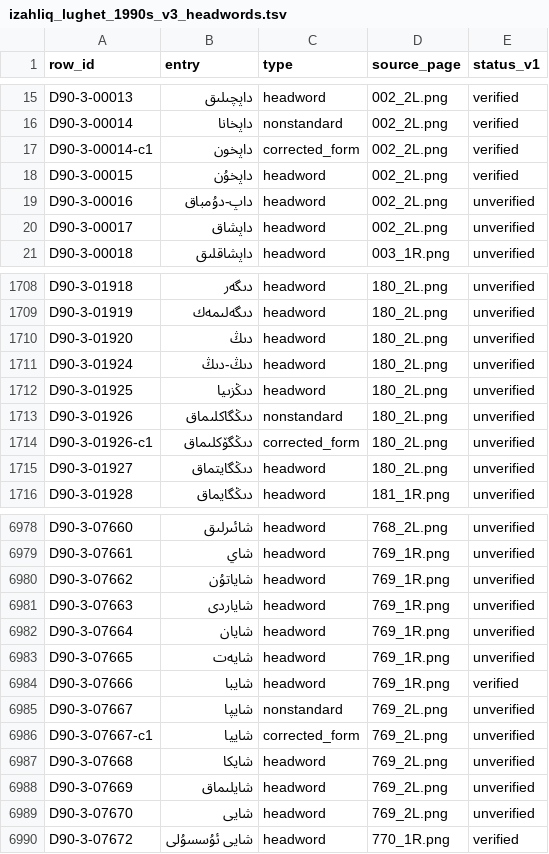
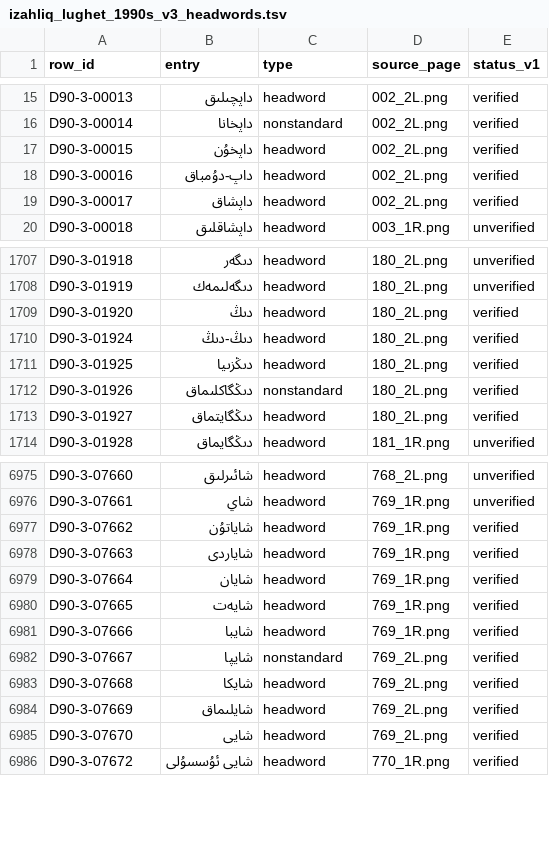
Before and after one commit to UyghurReferenceTexts/uyghur-headword-lists, a TSV file: data/izahliq_lughet_1990s/izahliq_lughet_1990s_v3_headwords.tsv, drawn as a sheet; only a part is shown, gaps mark what is left out; the diff covers the shown part only.

```diff
--- a/data/izahliq_lughet_1990s/izahliq_lughet_1990s_v3_headwords.tsv
+++ b/data/izahliq_lughet_1990s/izahliq_lughet_1990s_v3_headwords.tsv
@@ -16,6 +16,5 @@ D90-3-00013	داپچىلىق	headword	002_2L.png	verified
 D90-3-00014	داپخانا	nonstandard	002_2L.png	verified
-D90-3-00014-c1	داپخون	corrected_form	002_2L.png	verified
 D90-3-00015	داپخۇن	headword	002_2L.png	verified
-D90-3-00016	داپ-دۇمباق	headword	002_2L.png	unverified
-D90-3-00017	داپشاق	headword	002_2L.png	unverified
+D90-3-00016	داپ-دۇمباق	headword	002_2L.png	verified
+D90-3-00017	داپشاق	headword	002_2L.png	verified
 D90-3-00018	داپشاقلىق	headword	003_1R.png	unverified
@@ -1709,8 +1708,7 @@ D90-3-01918	دىگەر	headword	180_2L.png	unverified
 D90-3-01919	دىگەلىمەك	headword	180_2L.png	unverified
-D90-3-01920	دىڭ	headword	180_2L.png	unverified
-D90-3-01924	دىڭ-دىڭ	headword	180_2L.png	unverified
-D90-3-01925	دىڭزىيا	headword	180_2L.png	unverified
-D90-3-01926	دىڭگاكلىماق	nonstandard	180_2L.png	unverified
-D90-3-01926-c1	دىڭگۆكلىماق	corrected_form	180_2L.png	unverified
-D90-3-01927	دىڭگايتماق	headword	180_2L.png	unverified
+D90-3-01920	دىڭ	headword	180_2L.png	verified
+D90-3-01924	دىڭ-دىڭ	headword	180_2L.png	verified
+D90-3-01925	دىڭزىيا	headword	180_2L.png	verified
+D90-3-01926	دىڭگاكلىماق	nonstandard	180_2L.png	verified
+D90-3-01927	دىڭگايتماق	headword	180_2L.png	verified
 D90-3-01928	دىڭگايماق	headword	181_1R.png	unverified
@@ -6979,12 +6976,11 @@ D90-3-07660	شائىرلىق	headword	768_2L.png	unverified
 D90-3-07661	شاي	headword	769_1R.png	unverified
-D90-3-07662	شاياتۇن	headword	769_1R.png	unverified
-D90-3-07663	شاياردى	headword	769_1R.png	unverified
-D90-3-07664	شايان	headword	769_1R.png	unverified
-D90-3-07665	شايەت	headword	769_1R.png	unverified
+D90-3-07662	شاياتۇن	headword	769_1R.png	verified
+D90-3-07663	شاياردى	headword	769_1R.png	verified
+D90-3-07664	شايان	headword	769_1R.png	verified
+D90-3-07665	شايەت	headword	769_1R.png	verified
 D90-3-07666	شايبا	headword	769_1R.png	verified
-D90-3-07667	شايپا	nonstandard	769_2L.png	unverified
-D90-3-07667-c1	شاييا	corrected_form	769_2L.png	unverified
-D90-3-07668	شايكا	headword	769_2L.png	unverified
-D90-3-07669	شايلىماق	headword	769_2L.png	unverified
-D90-3-07670	شايى	headword	769_2L.png	unverified
+D90-3-07667	شايپا	nonstandard	769_2L.png	verified
+D90-3-07668	شايكا	headword	769_2L.png	verified
+D90-3-07669	شايلىماق	headword	769_2L.png	verified
+D90-3-07670	شايى	headword	769_2L.png	verified
 D90-3-07672	شايى ئۇسسۇلى	headword	770_1R.png	verified
```
Also changed, not shown: 1 removed row and 44 edited cells elsewhere in this file, data/izahliq_lughet_1990s/izahliq_lughet_1990s_v1_headwords.tsv, data/izahliq_lughet_1990s/izahliq_lughet_1990s_v2_headwords.tsv, 15 other files.
